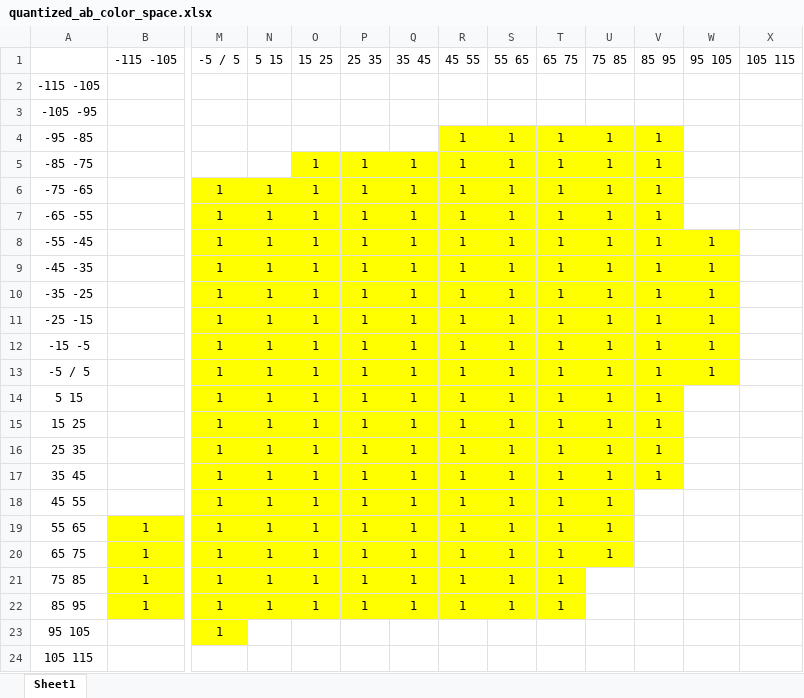
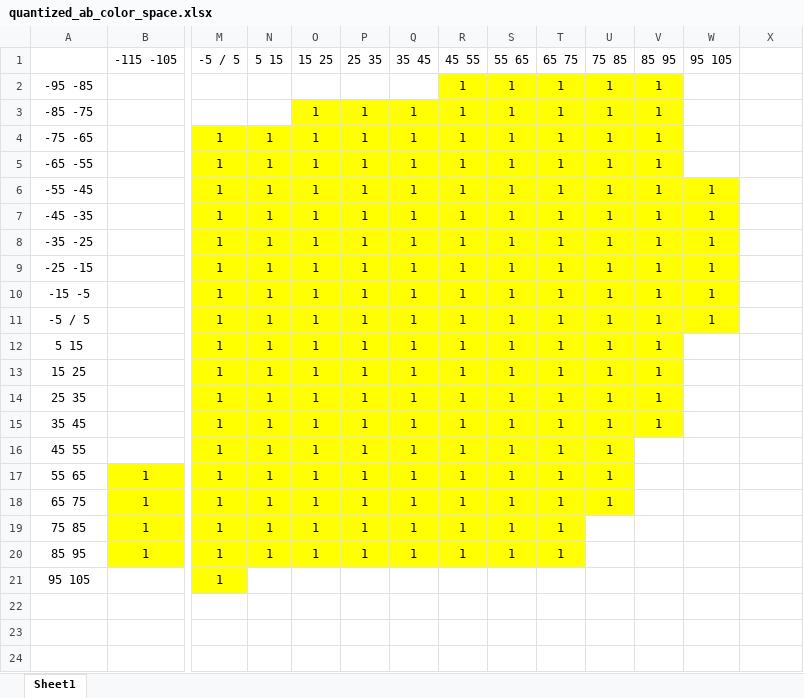
Before and after one commit to KimRass/warehouse, an Excel workbook: computer_vision/self_supervised_learning/colorization/quantized_ab_color_space.xlsx, sheet Sheet1, drawn as a sheet; only a part is shown, gaps mark what is left out; values as stored, in another font and other column widths than the file's, no borders; rows hold the shown columns only; the diff names each change by its address in the sheet, - before the commit and + after, or states it on an @@ line.

```diff
--- a/computer_vision/self_supervised_learning/colorization/quantized_ab_color_space.xlsx (sheet Sheet1)
+++ b/computer_vision/self_supervised_learning/colorization/quantized_ab_color_space.xlsx (sheet Sheet1)
-X1: 105 115
+X1: (empty)
-row 2: -115 -105
-row 3: -105 -95
-row 24: 105 115
```
Also changed, not shown: 3 other files.
